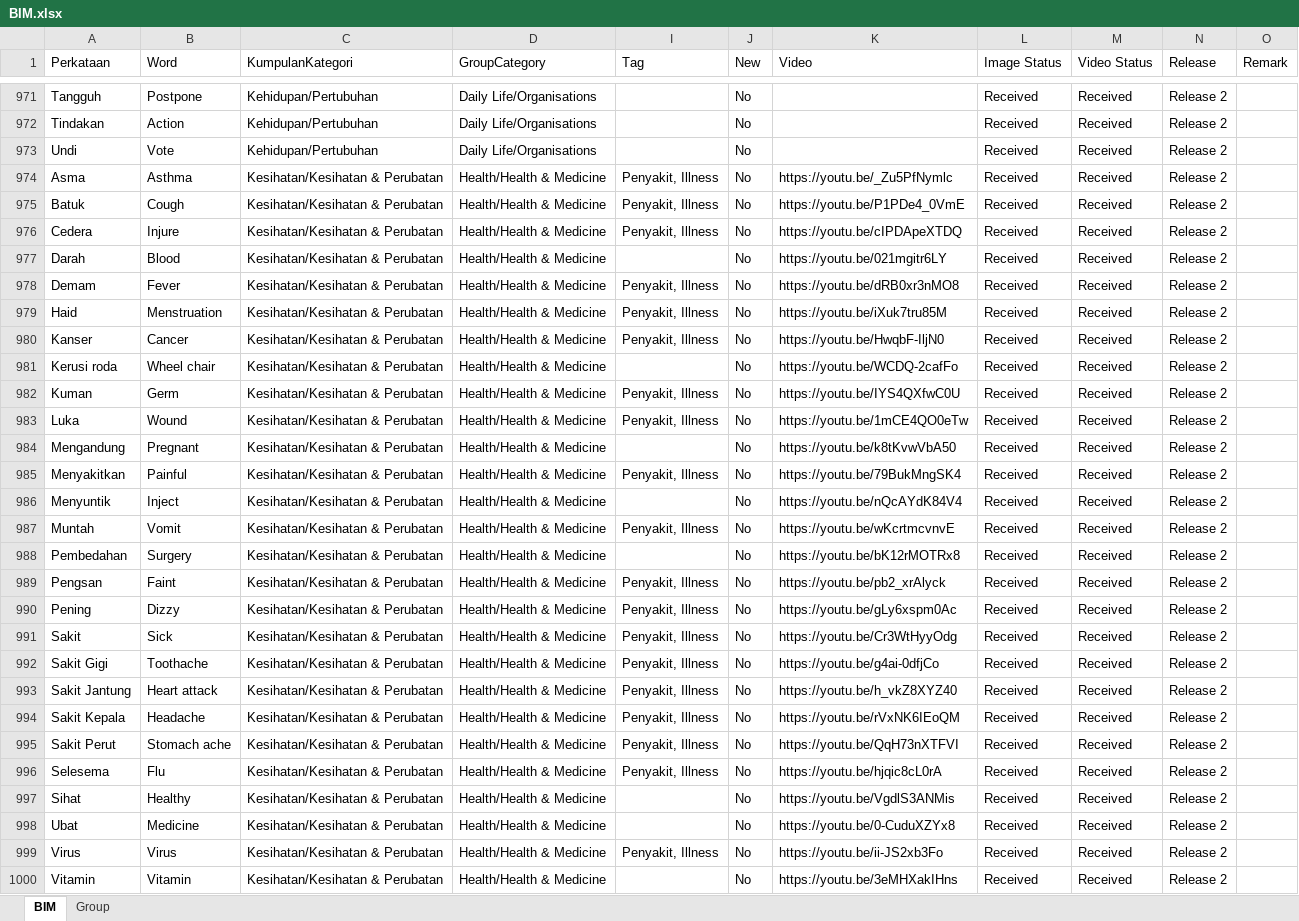
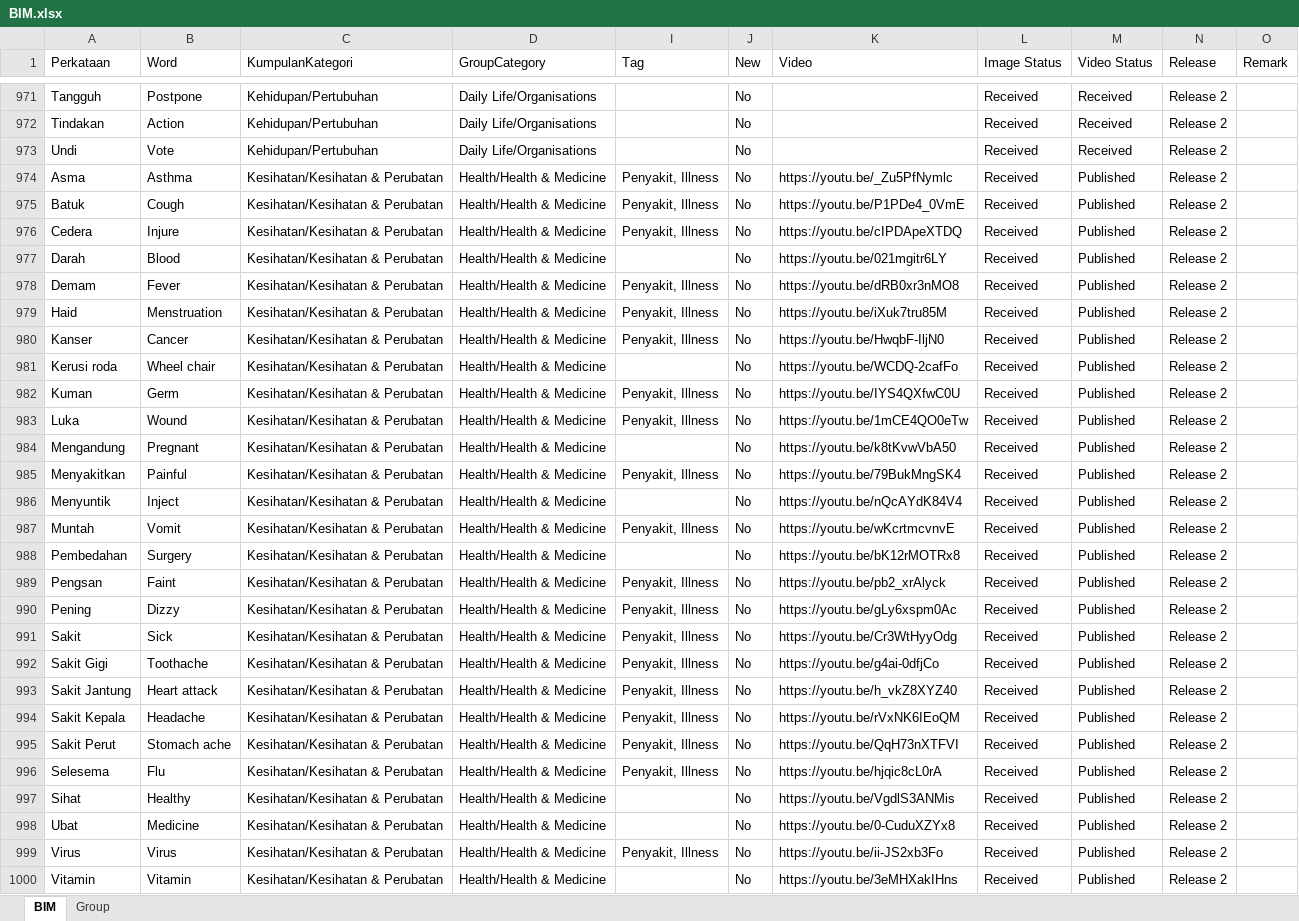
Before and after one commit to malaysiafederationofthedeaf/ggb-mfd-project, an Excel workbook: public/assets/BIM.xlsx, sheet BIM, drawn as a sheet; only a part is shown, gaps mark what is left out; values as stored, in another font and other column widths than the file's, no cell formats; charts and pictures and conditional formats and table styles not drawn; the diff covers the shown part only; the diff names each change by its address in the sheet, - before the commit and + after, or states it on an @@ line.

Commit message:
DKIP-119 R1 - Video - Incorrect Video Display for BIM Words (#58)

```diff
--- a/public/assets/BIM.xlsx (sheet BIM)
+++ b/public/assets/BIM.xlsx (sheet BIM)
-M974:M1000 (Video Status): Received
+M974:M1000 (Video Status): Published
```
Also changed, not shown: 107 edited cells elsewhere in this sheet, cell formats.
